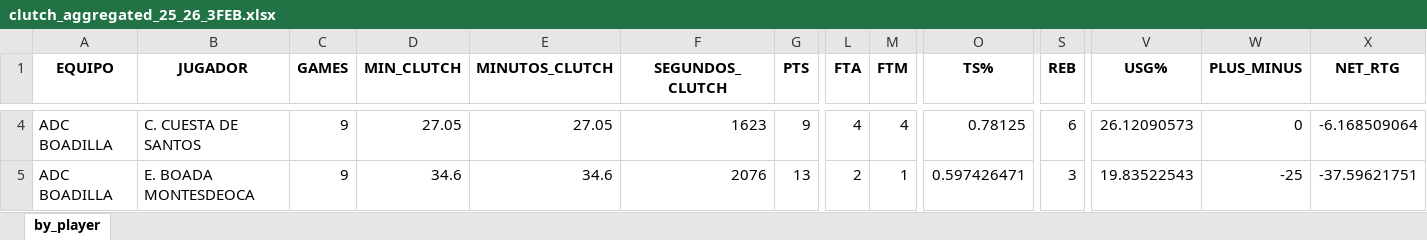
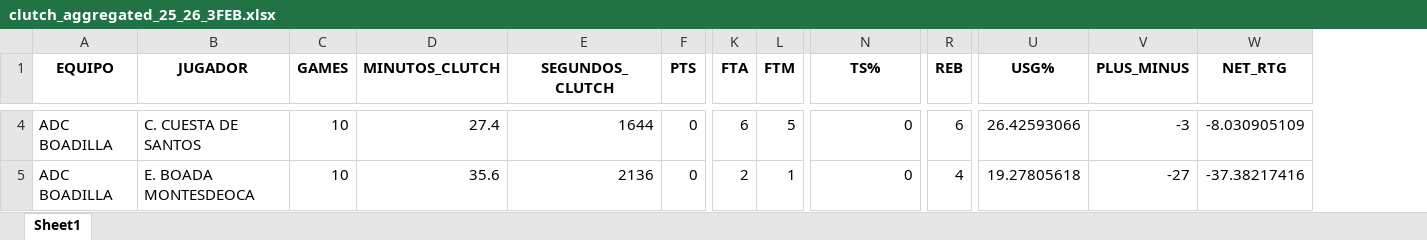
Before and after one commit to bale2manos/feb_scraper, an Excel workbook: data/3FEB_25_26/clutch_aggregated_25_26_3FEB.xlsx, sheet Sheet1, drawn as a sheet; only a part is shown, gaps mark what is left out; values as stored, in another font and other column widths than the file's, no borders; removed rows and columns are numbered as before the commit, all else as after; the diff covers the shown part only; the diff names each change by its address in the sheet, - before the commit and + after, or states it on an @@ line.

```diff
--- a/data/3FEB_25_26/clutch_aggregated_25_26_3FEB.xlsx (sheet Sheet1)
+++ b/data/3FEB_25_26/clutch_aggregated_25_26_3FEB.xlsx (sheet Sheet1)
-sheet tab: by_player
+sheet tab: Sheet1
-column D (MIN_CLUTCH), rows 4-5: 27.05 | 34.6
-C4:C5 (GAMES): 9
+C4:C5 (GAMES): 10
-D4 (MINUTOS_CLUTCH): 27.05
+D4 (MINUTOS_CLUTCH): 27.4
-E4 (SEGUNDOS_CLUTCH): 1623
+E4 (SEGUNDOS_CLUTCH): 1644
-F4 (PTS): 9
+F4 (PTS): 0
-K4 (FTA): 4
+K4 (FTA): 6
-L4 (FTM): 4
+L4 (FTM): 5
-N4 (TS%): 0.78125
+N4 (TS%): 0
-U4 (USG%): 26.12090573
+U4 (USG%): 26.42593066
-V4 (PLUS_MINUS): 0
+V4 (PLUS_MINUS): -3
-W4 (NET_RTG): -6.168509064
+W4 (NET_RTG): -8.030905109
-D5 (MINUTOS_CLUTCH): 34.6
+D5 (MINUTOS_CLUTCH): 35.6
-E5 (SEGUNDOS_CLUTCH): 2076
+E5 (SEGUNDOS_CLUTCH): 2136
-F5 (PTS): 13
+F5 (PTS): 0
-N5 (TS%): 0.597426471
+N5 (TS%): 0
-R5 (REB): 3
+R5 (REB): 4
-U5 (USG%): 19.83522543
+U5 (USG%): 19.27805618
-V5 (PLUS_MINUS): -25
+V5 (PLUS_MINUS): -27
-W5 (NET_RTG): -37.59621751
+W5 (NET_RTG): -37.38217416
```
Also changed, not shown: 1 added row and 742 edited cells elsewhere in this sheet, data/3FEB_25_26/assists_25_26_3FEB.xlsx, data/3FEB_25_26/boxscores_25_26_3FEB.xlsx, 6 other files.
